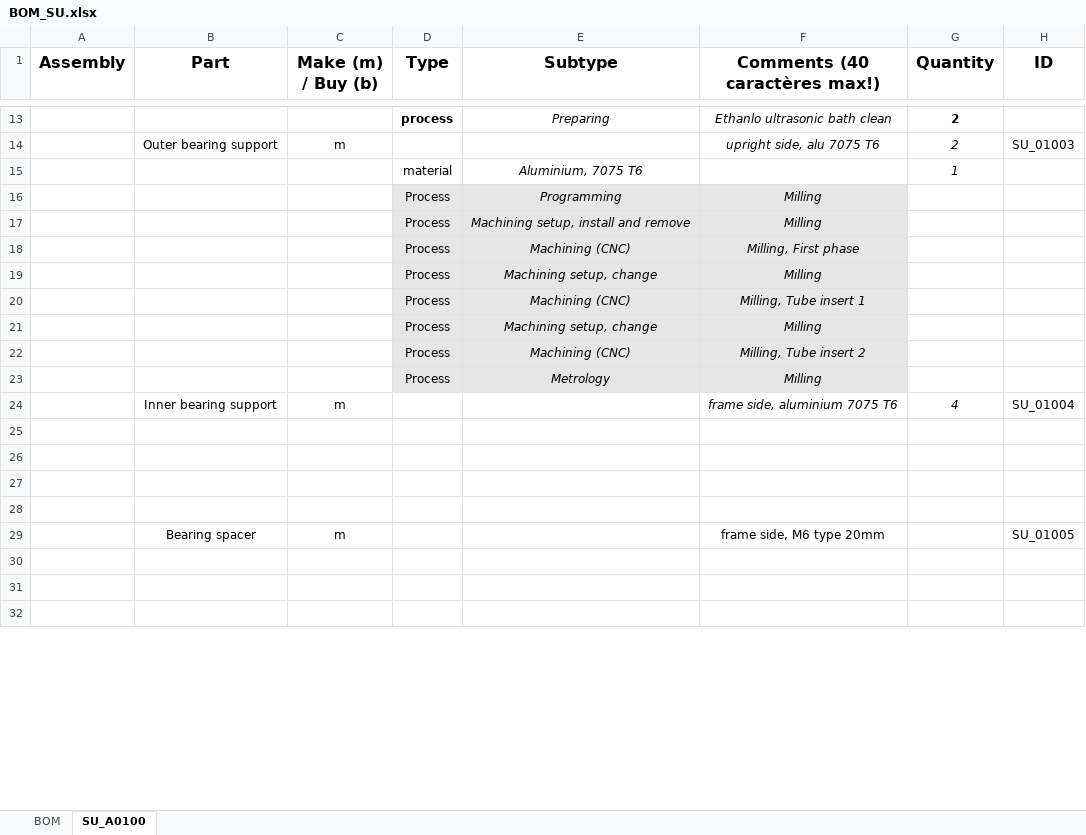
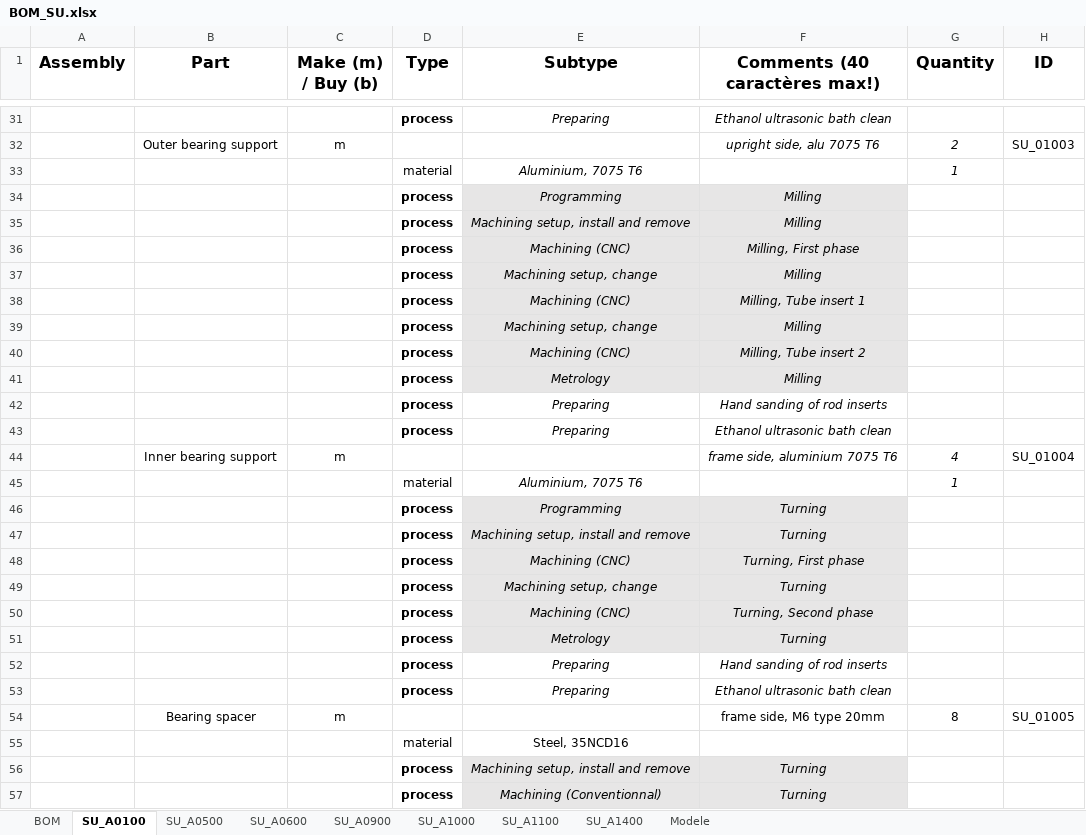
Before and after one commit to EOSCogniton/STUF-2020, an Excel workbook: CR - Cost Report/1_BOM/SU/BOM_SU.xlsx, sheet SU_A0100, drawn as a sheet; only a part is shown, gaps mark what is left out; values as stored, in another font and other column widths than the file's, no borders; conditional formats not drawn; addresses are those after the commit; the diff covers the shown part only; the diff names each change by its address in the sheet, - before the commit and + after, or states it on an @@ line.

```diff
--- a/CR - Cost Report/1_BOM/SU/BOM_SU.xlsx (sheet SU_A0100)
+++ b/CR - Cost Report/1_BOM/SU/BOM_SU.xlsx (sheet SU_A0100)
+sheet tab: SU_A0500
+sheet tab: SU_A0600
+sheet tab: SU_A0900
+sheet tab: SU_A1000
+sheet tab: SU_A1100
+sheet tab: SU_A1400
+sheet tab: Modele
-F31 (Comments (40 caractères max!)): Ethanlo ultrasonic bath clean
+F31 (Comments (40 caractères max!)): Ethanol ultrasonic bath clean
-G31 (Quantity): 2
+G31 (Quantity): (empty)
-D34:D41 (Type): Process
+D34:D41 (Type): process
@@ D34:D41 fill: #E7E6E6 → none, bold: off → on @@
+row 42:  |  |  | process | Preparing | Hand sanding of rod inserts
+row 43:  |  |  | process | Preparing | Ethanol ultrasonic bath clean
-row 45: (empty)
+row 45:  |  |  | material | Aluminium, 7075 T6 |  | 1
-row 46: (empty)
+row 46:  |  |  | process | Programming | Turning
-E46:F48 fill: none
+E46:F48 fill: #E7E6E6
-row 47: (empty)
+row 47:  |  |  | process | Machining setup, install and remove | Turning
-row 48: (empty)
+row 48:  |  |  | process | Machining (CNC) | Turning, First phase
+row 49:  |  |  | process | Machining setup, change | Turning
+row 50:  |  |  | process | Machining (CNC) | Turning, Second phase
+row 51:  |  |  | process | Metrology | Turning
+row 52:  |  |  | process | Preparing | Hand sanding of rod inserts
+row 53:  |  |  | process | Preparing | Ethanol ultrasonic bath clean
-G54 (Quantity): (empty)
+G54 (Quantity): 8
-row 55: (empty)
+row 55:  |  |  | material | Steel, 35NCD16
-row 56: (empty)
+row 56:  |  |  | process | Machining setup, install and remove | Turning
-E56:F57 fill: none
+E56:F57 fill: #E7E6E6
-row 57: (empty)
+row 57:  |  |  | process | Machining (Conventionnal) | Turning
```
Also changed, not shown: 18 added rows, 14 edited cells and cell formats elsewhere in this sheet, sheet BOM, CR - Cost Report/2_CBOM/Liste CBOM DBOM.xlsx, 6 other files.
